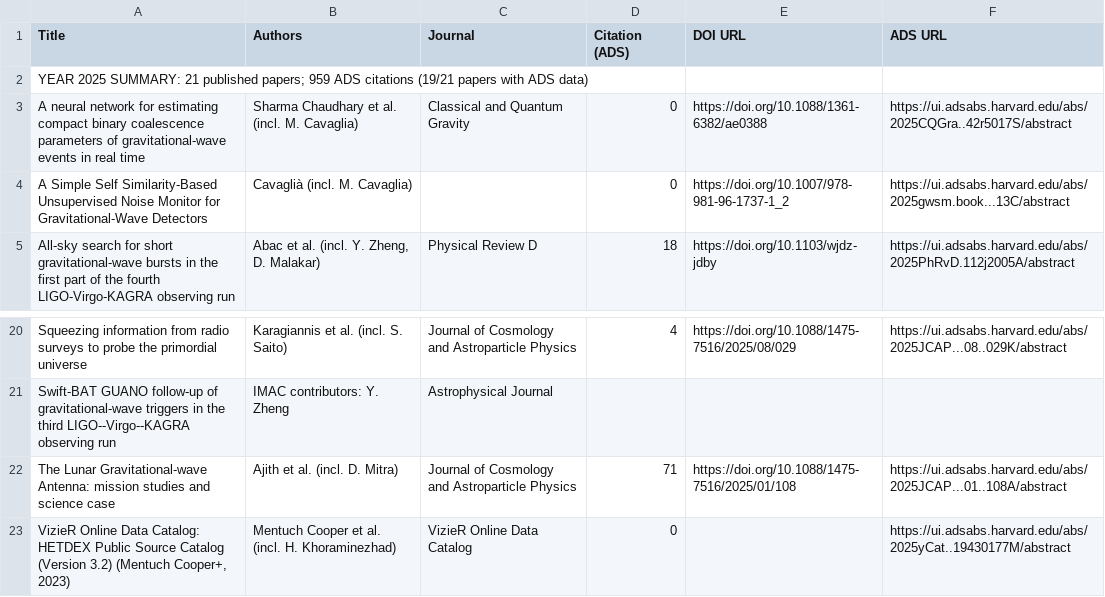
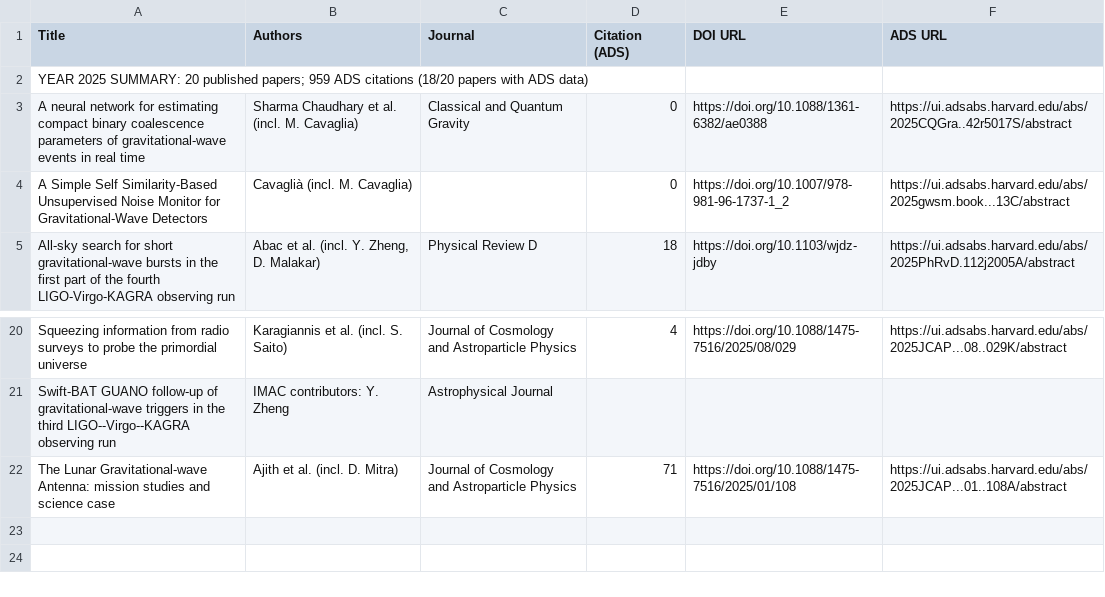
Before and after one commit to IMAC-MissouriST/imac-publications, a CSV file: docs/imac/publications_2025.csv, drawn as a sheet; only a part is shown, gaps mark what is left out.

```diff
--- a/docs/imac/publications_2025.csv
+++ b/docs/imac/publications_2025.csv
@@ -1,3 +1,3 @@
 Title,Authors,Journal,Citation (ADS),DOI URL,ADS URL
-YEAR 2025 SUMMARY: 21 published papers; 959 ADS citations (19/21 papers with ADS data),,,,,
+YEAR 2025 SUMMARY: 20 published papers; 959 ADS citations (18/20 papers with ADS data),,,,,
 A neural network for estimating compact binary coalescence parameters of gravitational-wave events in real time,Sharma Chaudhary et al. (incl. M. Cavaglia),Classical and Quantum Gravity,0,https://doi.org/10.1088/1361-6382/ae0388,https://ui.adsabs.harvard.edu/abs/2025CQGra..42r5017S/abstract
@@ -22,2 +22 @@ Swift-BAT GUANO follow-up of gravitational-wave triggers in the third LIGO--Virg
 The Lunar Gravitational-wave Antenna: mission studies and science case,Ajith et al. (incl. D. Mitra),Journal of Cosmology and Astroparticle Physics,71,https://doi.org/10.1088/1475-7516/2025/01/108,https://ui.adsabs.harvard.edu/abs/2025JCAP...01..108A/abstract
-"VizieR Online Data Catalog: HETDEX Public Source Catalog (Version 3.2) (Mentuch Cooper+, 2023)",Mentuch Cooper et al. (incl. H. Khoraminezhad),VizieR Online Data Catalog,0,,https://ui.adsabs.harvard.edu/abs/2025yCat..19430177M/abstract
```
Also changed, not shown: docs/publications/0000-0001-5610-4405.csv.
